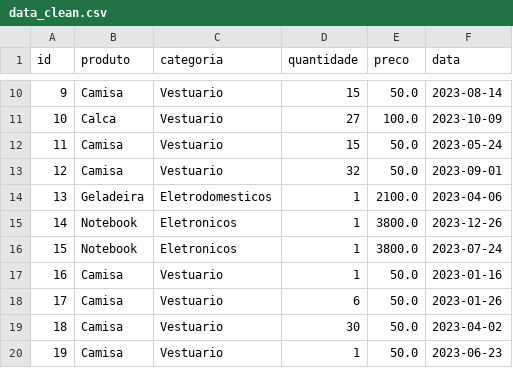
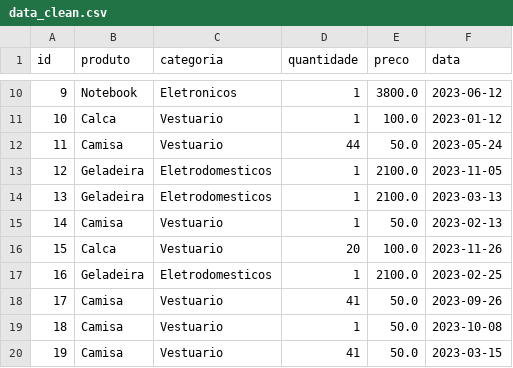
Before and after one commit to kaiquejw/Teste_Analytics_KaiquePatricio, a CSV file: data/data_clean.csv, drawn as a sheet; only a part is shown, gaps mark what is left out; the diff covers the shown part only.

Commit message:
Remove arquivos da raiz e atualiza data/data_clean.csv

```diff
--- a/data/data_clean.csv
+++ b/data/data_clean.csv
@@ -10,11 +10,11 @@ id,produto,categoria,quantidade,preco,data
-9,Camisa,Vestuario,15,50.0,2023-08-14
-10,Calca,Vestuario,27,100.0,2023-10-09
-11,Camisa,Vestuario,15,50.0,2023-05-24
-12,Camisa,Vestuario,32,50.0,2023-09-01
-13,Geladeira,Eletrodomesticos,1,2100.0,2023-04-06
-14,Notebook,Eletronicos,1,3800.0,2023-12-26
-15,Notebook,Eletronicos,1,3800.0,2023-07-24
-16,Camisa,Vestuario,1,50.0,2023-01-16
-17,Camisa,Vestuario,6,50.0,2023-01-26
-18,Camisa,Vestuario,30,50.0,2023-04-02
-19,Camisa,Vestuario,1,50.0,2023-06-23
+9,Notebook,Eletronicos,1,3800.0,2023-06-12
+10,Calca,Vestuario,1,100.0,2023-01-12
+11,Camisa,Vestuario,44,50.0,2023-05-24
+12,Geladeira,Eletrodomesticos,1,2100.0,2023-11-05
+13,Geladeira,Eletrodomesticos,1,2100.0,2023-03-13
+14,Camisa,Vestuario,1,50.0,2023-02-13
+15,Calca,Vestuario,20,100.0,2023-11-26
+16,Geladeira,Eletrodomesticos,1,2100.0,2023-02-25
+17,Camisa,Vestuario,41,50.0,2023-09-26
+18,Camisa,Vestuario,1,50.0,2023-10-08
+19,Camisa,Vestuario,41,50.0,2023-03-15
```
Also changed, not shown: 153 edited cells elsewhere in this file, 4 other files.
